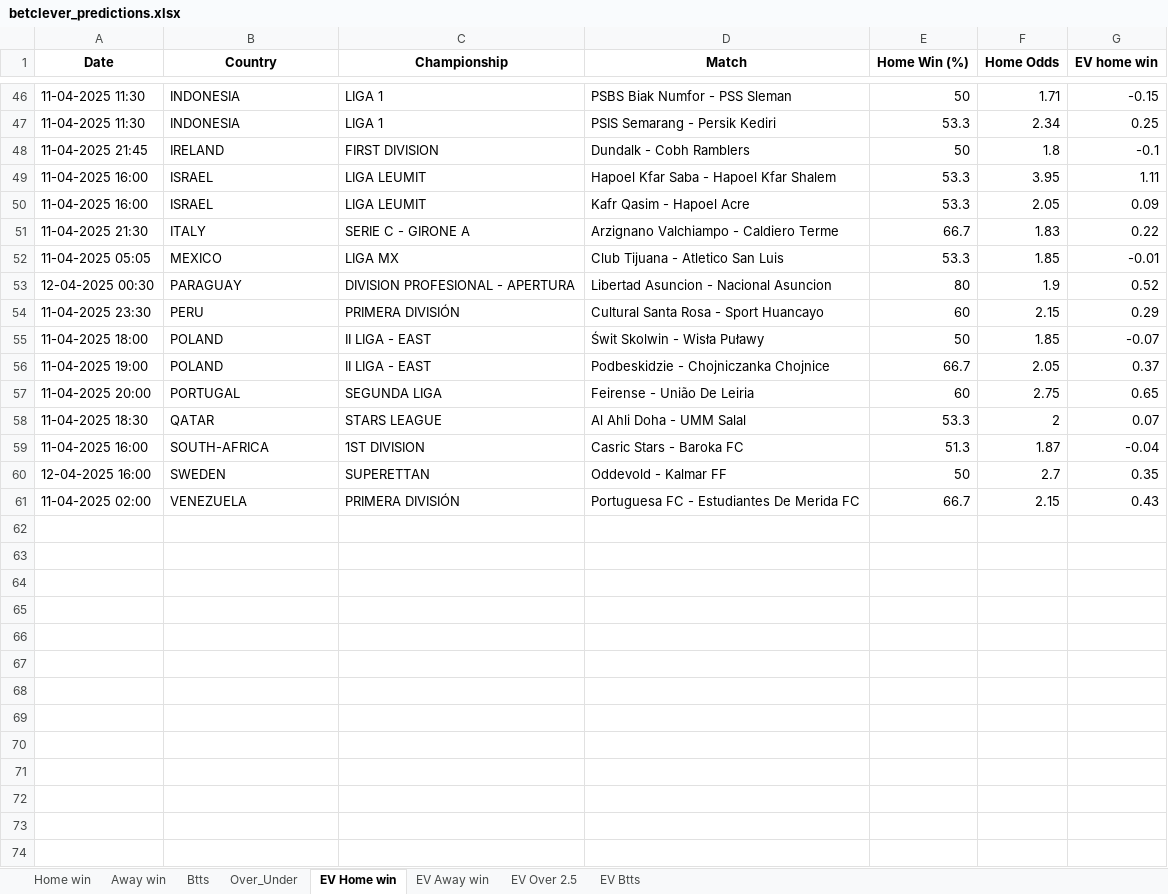
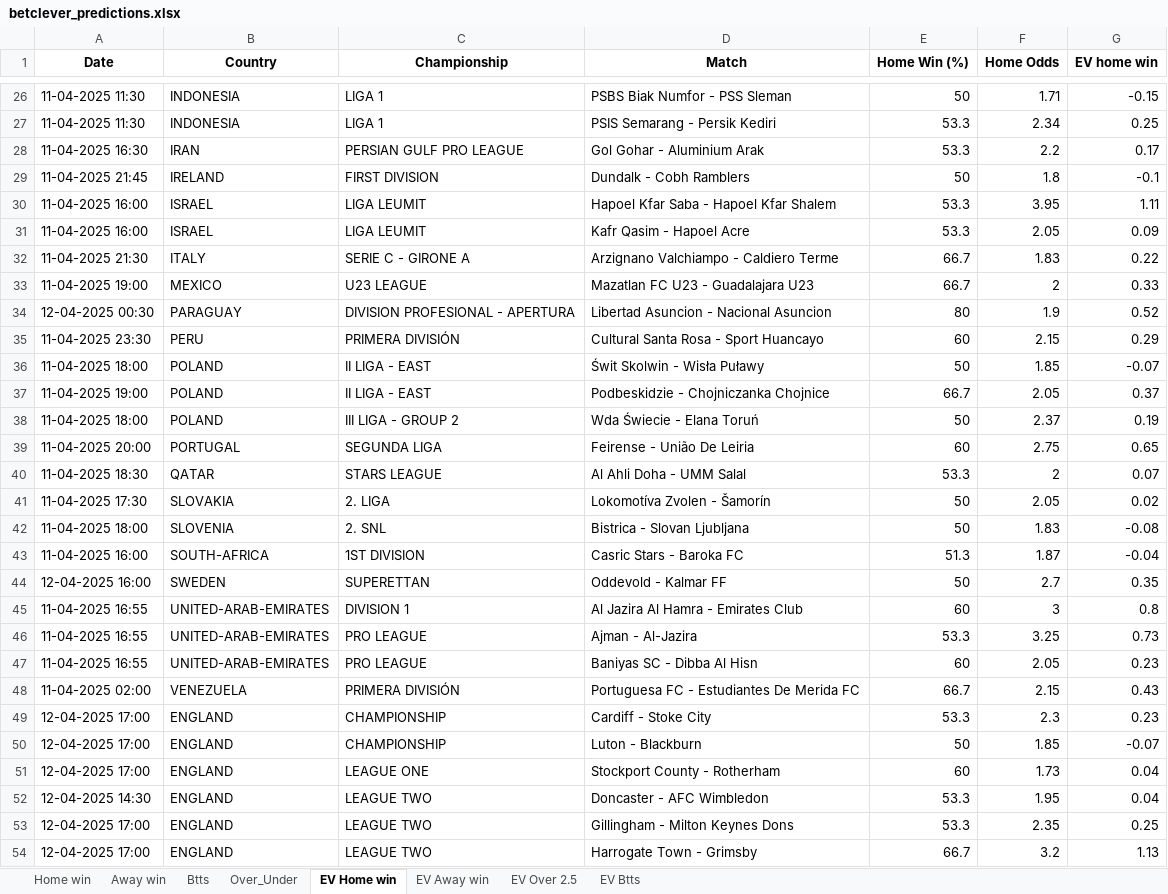
Before and after one commit to dcosta-da/soccer_predictions_scraper, an Excel workbook: scraper/data/betclever_predictions.xlsx, sheet EV Home win, drawn as a sheet; only a part is shown, gaps mark what is left out; values as stored, in another font and other column widths than the file's, no borders; removed rows and columns are numbered as before the commit, all else as after; the diff covers the shown part only; the diff names each change by its address in the sheet, - before the commit and + after, or states it on an @@ line.

```diff
--- a/scraper/data/betclever_predictions.xlsx (sheet EV Home win)
+++ b/scraper/data/betclever_predictions.xlsx (sheet EV Home win)
+row 28: 11-04-2025 16:30 | IRAN | PERSIAN GULF PRO LEAGUE | Gol Gohar - Aluminium Arak | 53.3 | 2.2 | 0.17
-row 52: 11-04-2025 05:05 | MEXICO | LIGA MX | Club Tijuana - Atletico San Luis | 53.3 | 1.85 | -0.01
+row 33: 11-04-2025 19:00 | MEXICO | U23 LEAGUE | Mazatlan FC U23 - Guadalajara U23 | 66.7 | 2 | 0.33
+row 38: 11-04-2025 18:00 | POLAND | III LIGA - GROUP 2 | Wda Świecie - Elana Toruń | 50 | 2.37 | 0.19
+row 41: 11-04-2025 17:30 | SLOVAKIA | 2. LIGA | Lokomotíva Zvolen - Šamorín | 50 | 2.05 | 0.02
+row 42: 11-04-2025 18:00 | SLOVENIA | 2. SNL | Bistrica - Slovan Ljubljana | 50 | 1.83 | -0.08
+row 45: 11-04-2025 16:55 | UNITED-ARAB-EMIRATES | DIVISION 1 | Al Jazira Al Hamra - Emirates Club | 60 | 3 | 0.8
+row 46: 11-04-2025 16:55 | UNITED-ARAB-EMIRATES | PRO LEAGUE | Ajman - Al-Jazira | 53.3 | 3.25 | 0.73
+row 47: 11-04-2025 16:55 | UNITED-ARAB-EMIRATES | PRO LEAGUE | Baniyas SC - Dibba Al Hisn | 60 | 2.05 | 0.23
+row 49: 12-04-2025 17:00 | ENGLAND | CHAMPIONSHIP | Cardiff - Stoke City | 53.3 | 2.3 | 0.23
+row 50: 12-04-2025 17:00 | ENGLAND | CHAMPIONSHIP | Luton - Blackburn | 50 | 1.85 | -0.07
+row 51: 12-04-2025 17:00 | ENGLAND | LEAGUE ONE | Stockport County - Rotherham | 60 | 1.73 | 0.04
+row 52: 12-04-2025 14:30 | ENGLAND | LEAGUE TWO | Doncaster - AFC Wimbledon | 53.3 | 1.95 | 0.04
+row 53: 12-04-2025 17:00 | ENGLAND | LEAGUE TWO | Gillingham - Milton Keynes Dons | 53.3 | 2.35 | 0.25
+row 54: 12-04-2025 17:00 | ENGLAND | LEAGUE TWO | Harrogate Town - Grimsby | 66.7 | 3.2 | 1.13
```
Also changed, not shown: 88 added rows and 22 removed rows elsewhere in this sheet, sheet EV Btts, sheet EV Away win, sheet EV Over 2.5, sheet Over_Under, sheet Btts, sheet Home win, 1 more sheet.
